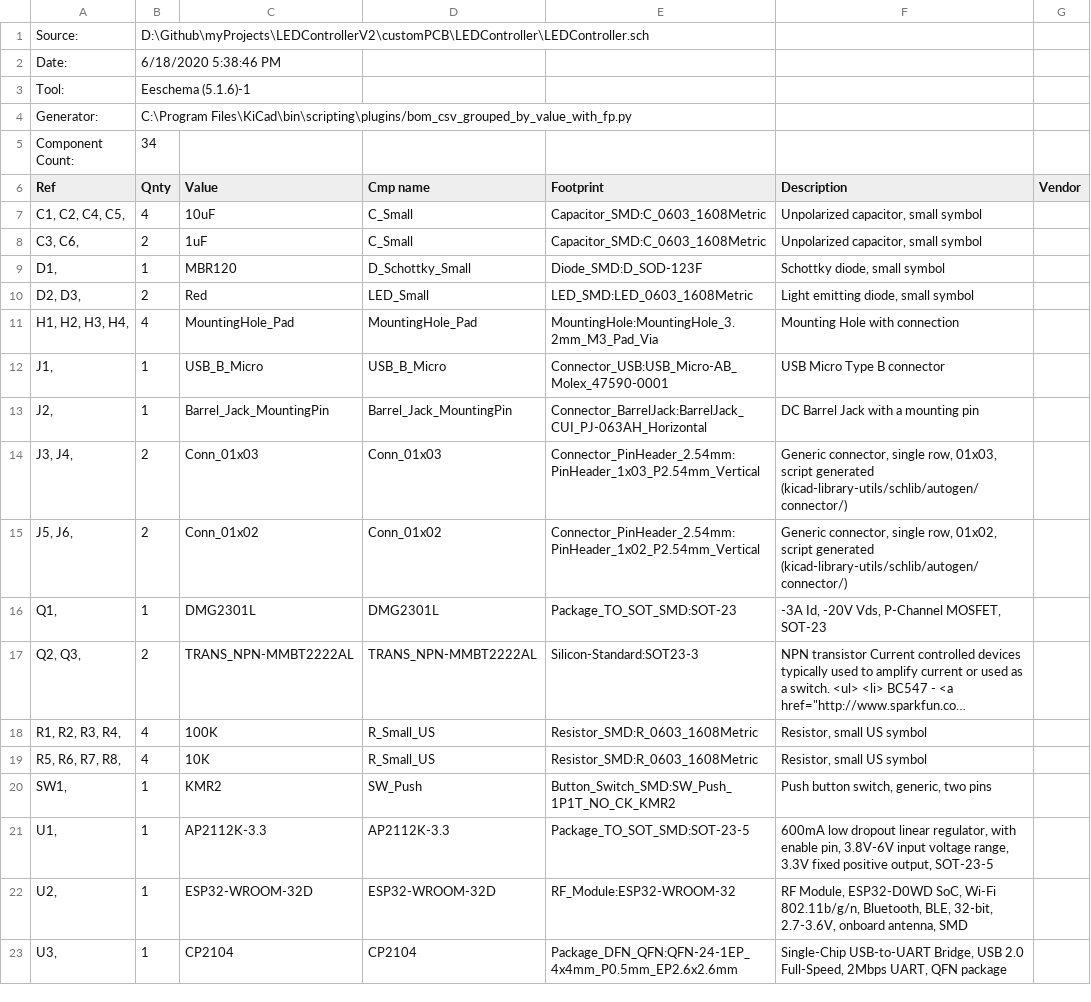
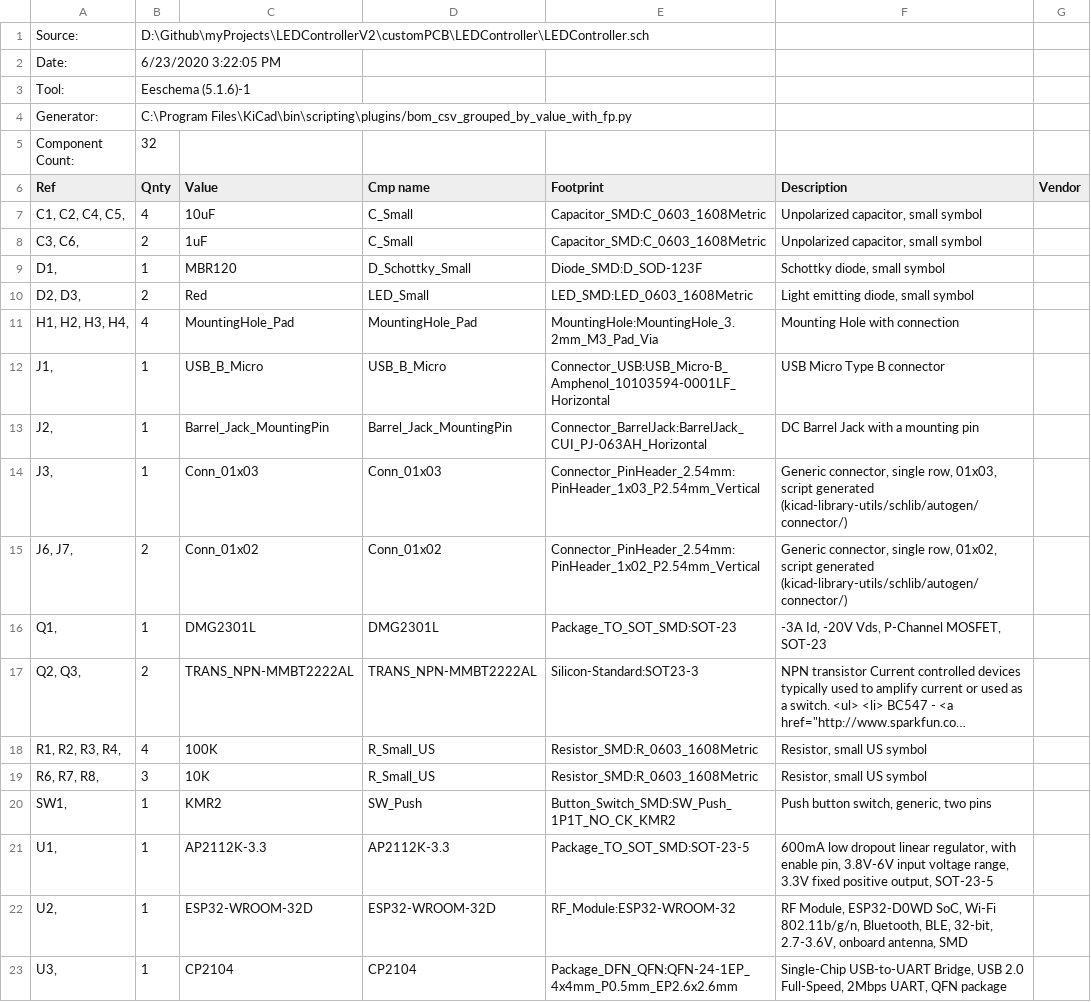
Before and after one commit to Lazloian/LEDControllerV2, a CSV file: customPCB/LEDController/LEDController.csv, drawn as a sheet; long unchanged cells end in ….

```diff
--- a/customPCB/LEDController/LEDController.csv
+++ b/customPCB/LEDController/LEDController.csv
@@ -1,6 +1,6 @@
 "Source:","D:\Github\myProjects\LEDControllerV2\customPCB\LEDController\LEDController.sch"
-"Date:","6/18/2020 5:38:46 PM"
+"Date:","6/23/2020 3:22:05 PM"
 "Tool:","Eeschema (5.1.6)-1"
 "Generator:","C:\Program Files\KiCad\bin\scripting\plugins/bom_csv_grouped_by_value_with_fp.py"
-"Component Count:","34"
+"Component Count:","32"
 "Ref","Qnty","Value","Cmp name","Footprint","Description","Vendor"
@@ -11,6 +11,6 @@
 "H1, H2, H3, H4, ","4","MountingHole_Pad","MountingHole_Pad","MountingHole:MountingHole_3.2mm_M3_Pad_Via","Mounting Hole with connection",""
-"J1, ","1","USB_B_Micro","USB_B_Micro","Connector_USB:USB_Micro-AB_Molex_47590-0001","USB Micro Type B connector",""
+"J1, ","1","USB_B_Micro","USB_B_Micro","Connector_USB:USB_Micro-B_Amphenol_10103594-0001LF_Horizontal","USB Micro Type B connector",""
 "J2, ","1","Barrel_Jack_MountingPin","Barrel_Jack_MountingPin","Connector_BarrelJack:BarrelJack_CUI_PJ-063AH_Horizontal","DC Barrel Jack with a mounting pin",""
-"J3, J4, ","2","Conn_01x03","Conn_01x03","Connector_PinHeader_2.54mm:PinHeader_1x03_P2.54mm_Vertical","Generic connector, single row, 01x03, script generated (kicad-library-utils/schlib/autogen/connector/)",""
-"J5, J6, ","2","Conn_01x02","Conn_01x02","Connector_PinHeader_2.54mm:PinHeader_1x02_P2.54mm_Vertical","Generic connector, single row, 01x02, script generated (kicad-library-utils/schlib/autogen/connector/)",""
+"J3, ","1","Conn_01x03","Conn_01x03","Connector_PinHeader_2.54mm:PinHeader_1x03_P2.54mm_Vertical","Generic connector, single row, 01x03, script generated (kicad-library-utils/schlib/autogen/connector/)",""
+"J6, J7, ","2","Conn_01x02","Conn_01x02","Connector_PinHeader_2.54mm:PinHeader_1x02_P2.54mm_Vertical","Generic connector, single row, 01x02, script generated (kicad-library-utils/schlib/autogen/connector/)",""
 "Q1, ","1","DMG2301L","DMG2301L","Package_TO_SOT_SMD:SOT-23","-3A Id, -20V Vds, P-Channel MOSFET, SOT-23",""
@@ -18,3 +18,3 @@
 "R1, R2, R3, R4, ","4","100K","R_Small_US","Resistor_SMD:R_0603_1608Metric","Resistor, small US symbol",""
-"R5, R6, R7, R8, ","4","10K","R_Small_US","Resistor_SMD:R_0603_1608Metric","Resistor, small US symbol",""
+"R6, R7, R8, ","3","10K","R_Small_US","Resistor_SMD:R_0603_1608Metric","Resistor, small US symbol",""
 "SW1, ","1","KMR2","SW_Push","Button_Switch_SMD:SW_Push_1P1T_NO_CK_KMR2","Push button switch, generic, two pins",""
```
Also changed, not shown: 30 other files.
